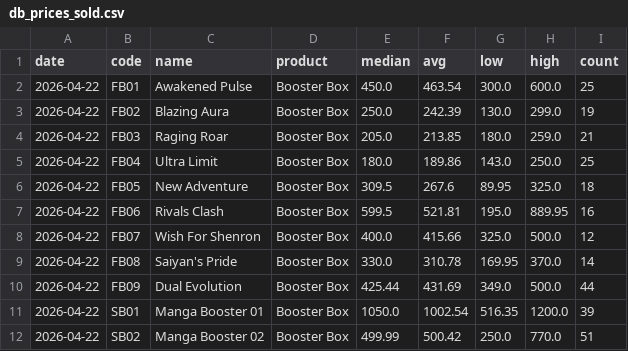
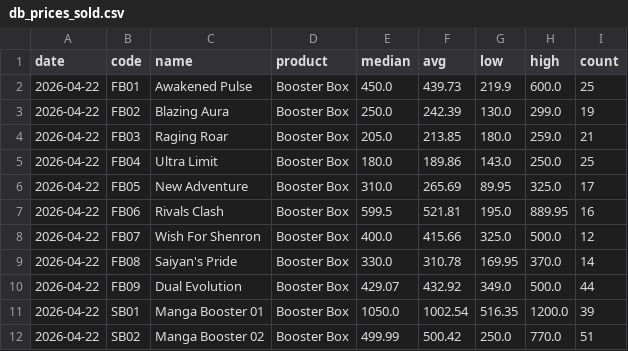
Before and after one commit to babz01101/pokemarket, a CSV file: data/db_prices_sold.csv, drawn as a sheet.

```diff
--- a/data/db_prices_sold.csv
+++ b/data/db_prices_sold.csv
@@ -1,3 +1,3 @@
 date,code,name,product,median,avg,low,high,count
-2026-04-22,FB01,Awakened Pulse,Booster Box,450.0,463.54,300.0,600.0,25
+2026-04-22,FB01,Awakened Pulse,Booster Box,450.0,439.73,219.9,600.0,25
 2026-04-22,FB02,Blazing Aura,Booster Box,250.0,242.39,130.0,299.0,19
@@ -5,3 +5,3 @@ date,code,name,product,median,avg,low,high,count
 2026-04-22,FB04,Ultra Limit,Booster Box,180.0,189.86,143.0,250.0,25
-2026-04-22,FB05,New Adventure,Booster Box,309.5,267.6,89.95,325.0,18
+2026-04-22,FB05,New Adventure,Booster Box,310.0,265.69,89.95,325.0,17
 2026-04-22,FB06,Rivals Clash,Booster Box,599.5,521.81,195.0,889.95,16
@@ -9,3 +9,3 @@ date,code,name,product,median,avg,low,high,count
 2026-04-22,FB08,Saiyan's Pride,Booster Box,330.0,310.78,169.95,370.0,14
-2026-04-22,FB09,Dual Evolution,Booster Box,425.44,431.69,349.0,500.0,44
+2026-04-22,FB09,Dual Evolution,Booster Box,429.07,432.92,349.0,500.0,44
 2026-04-22,SB01,Manga Booster 01,Booster Box,1050.0,1002.54,516.35,1200.0,39
```
Also changed, not shown: data/db_prices_active.csv, 3 other files.
